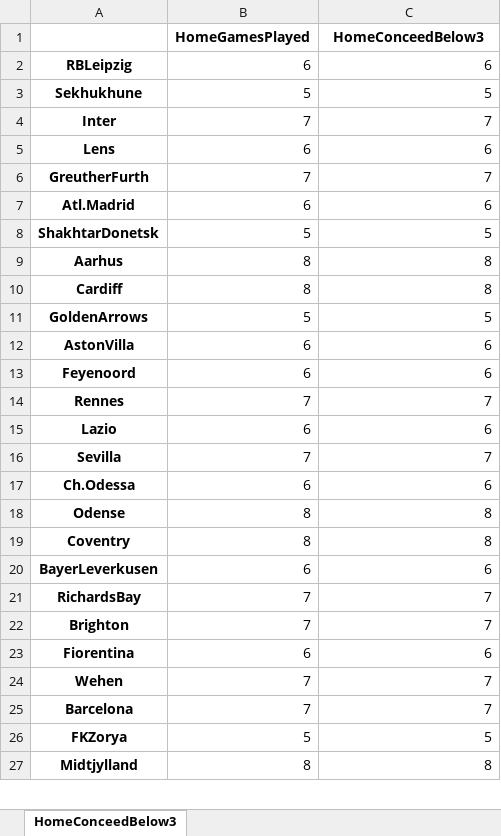
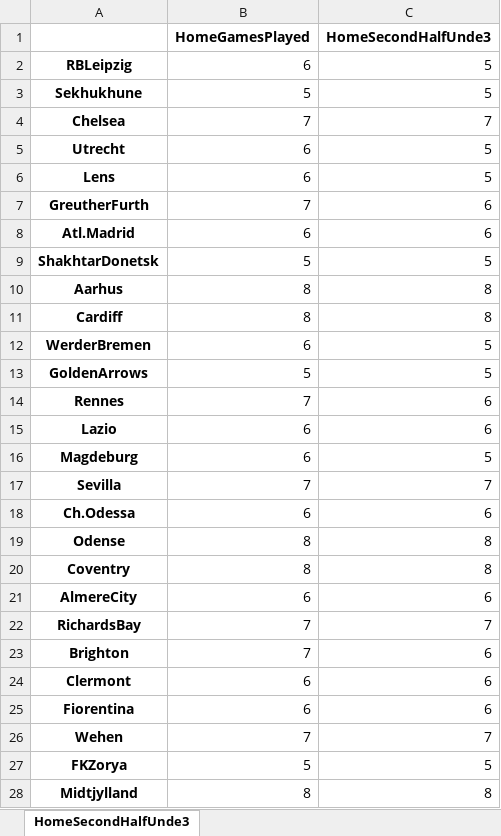
Before and after one commit to Git-Kampion/streaks, an Excel workbook: streaks.xlsx, sheet HomeSecondHalfUnde3, drawn as a sheet; only a part is shown; values as stored, in another font and other column widths than the file's, no borders; removed rows and columns are numbered as before the commit, all else as after; the diff covers the shown part only; the diff names each change by its address in the sheet, - before the commit and + after, or states it on an @@ line.

```diff
--- a/streaks.xlsx (sheet HomeSecondHalfUnde3)
+++ b/streaks.xlsx (sheet HomeSecondHalfUnde3)
-sheet tab: HomeConceedBelow3
+sheet tab: HomeSecondHalfUnde3
-C1: HomeConceedBelow3
+C1: HomeSecondHalfUnde3
-C2 (HomeSecondHalfUnde3): 6
+C2 (HomeSecondHalfUnde3): 5
-A4: Inter
+A4: Chelsea
+row 5: Utrecht | 6 | 5
-C6 (HomeSecondHalfUnde3): 6
+C6 (HomeSecondHalfUnde3): 5
-C7 (HomeSecondHalfUnde3): 7
+C7 (HomeSecondHalfUnde3): 6
+row 12: WerderBremen | 6 | 5
-row 12: AstonVilla | 6 | 6
-row 13: Feyenoord | 6 | 6
-C14 (HomeSecondHalfUnde3): 7
+C14 (HomeSecondHalfUnde3): 6
+row 16: Magdeburg | 6 | 5
-A21: BayerLeverkusen
+A21: AlmereCity
-C23 (HomeSecondHalfUnde3): 7
+C23 (HomeSecondHalfUnde3): 6
+row 24: Clermont | 6 | 6
-row 25: Barcelona | 7 | 7
```
Also changed, not shown: 45 added rows, 6 removed rows and 25 edited cells elsewhere in this sheet, 8 other files.
